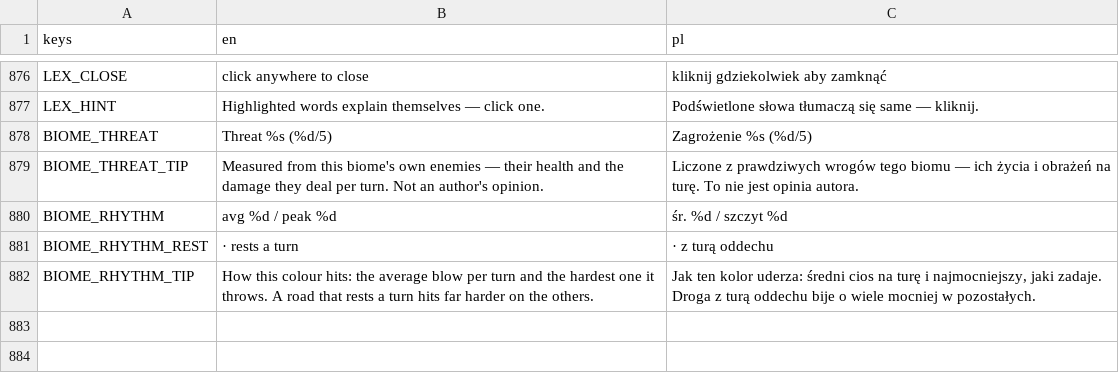
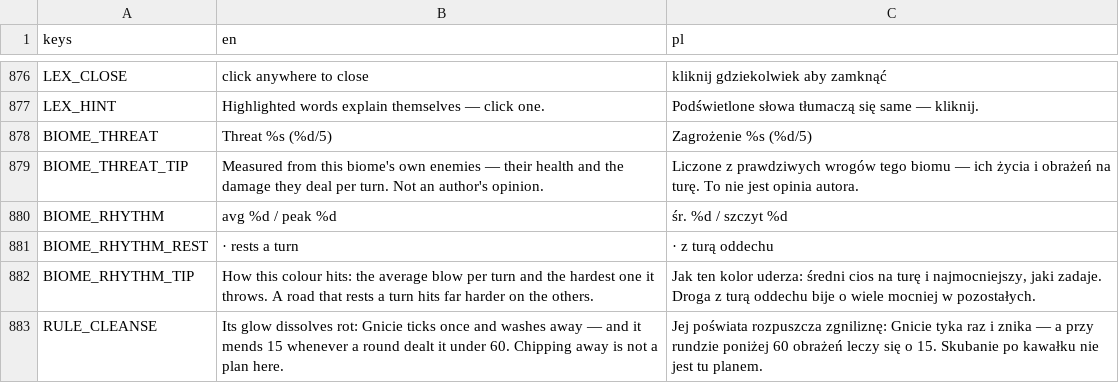
Before and after one commit to actionjacks/Parallaxa_card, a CSV file: data/locale/ui.csv, drawn as a sheet; only a part is shown, gaps mark what is left out.

Commit message:
FIX: MOON_CLEANSE byla martwa regula + dwa testy przeciw sierotom i klamiacym opisom
Znalezione mapa taktyki (8 agentow, 118 opcji/synergii, kazda z adwersarzem od osiagalnosci).

MOON_CLEANSE nie byla niesiona przez ZADEN z 61 plikow w data/combat. Ksiezyc ma rule = 19
(INVERTED_TABLE), nie 3. A poniewaz _rule_moon_mends() jest ALIASEM _rule_cleanses_rot(),
samoleczenie Ksiezyca — dwie nazwane stale i cala galaz resolve_enemy_turn — rowniez nie odpalalo
sie ani razu. Regula trafila do elity Katakumb: tam mieszka build na Gniciu, wiec kontrlekcja
("poswiata rozpuszcza zgnilizne, a skubanie po kawalku sie samo cofa") lezy we wlasciwym miejscu.

DWA TESTY, ZEBY TO NIE WROCILO:
- _no_orphan_rules: kazda wartosc EnemyData.Rule musi byc niesiona przez realnego wroga.
- _rule_keys_match: zaden wrog nie moze OPISYWAC reguly, ktorej nie ma.
Drugi udowodnil swoja wartosc natychmiast: przy tej samej zmianie podmienilem `rule` i zostawilem
stary `rule_key`, wiec elita oglaszalaby "Sad" i robila co innego. Test zlapal to od razu.

W docs/AUDYT_TODO.md zapisane szesc znalezisk wymagajacych DECYZJI PROJEKTOWEJ, ktorych swiadomie
nie tknalem — m.in. ze wybor ROZMIARU zagrania jest martwy (0.00% z 4000 rak, w ktorych mniej niz
piec kart bije najlepsza piatke) i ze podpowiedz "W rece" pokrywa sie z najwyzszymi obrazeniami
w 98.9% rak, czyli oddaje graczowi odpowiedz na zagadke, ktora miala byc rdzeniem gry.

WERYFIKACJA: obie suity PASS, przeklik PT_BIOME=2 dochodzi do konca.

```diff
--- a/data/locale/ui.csv
+++ b/data/locale/ui.csv
@@ -882 +882,2 @@ BIOME_RHYTHM_REST,· rests a turn,· z turą oddechu
 BIOME_RHYTHM_TIP,"How this colour hits: the average blow per turn and the hardest one it throws. A road that rests a turn hits far harder on the others.","Jak ten kolor uderza: średni cios na turę i najmocniejszy, jaki zadaje. Droga z turą oddechu bije o wiele mocniej w pozostałych."
+RULE_CLEANSE,"Its glow dissolves rot: Gnicie ticks once and washes away — and it mends 15 whenever a round dealt it under 60. Chipping away is not a plan here.","Jej poświata rozpuszcza zgniliznę: Gnicie tyka raz i znika — a przy rundzie poniżej 60 obrażeń leczy się o 15. Skubanie po kawałku nie jest tu planem."
```
Also changed, not shown: 5 other files.
